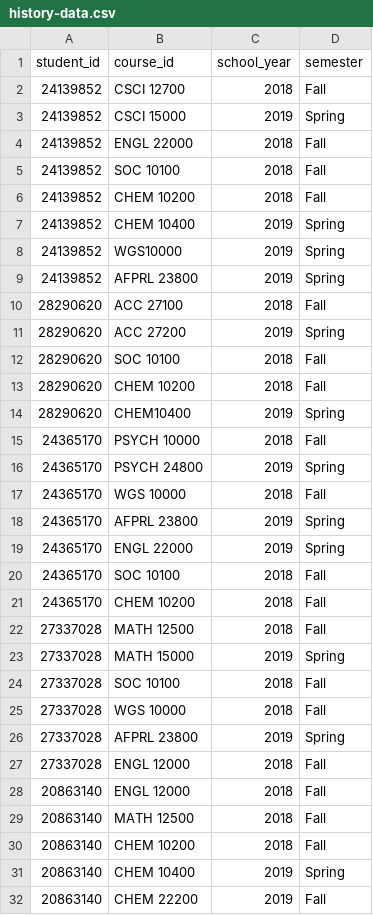
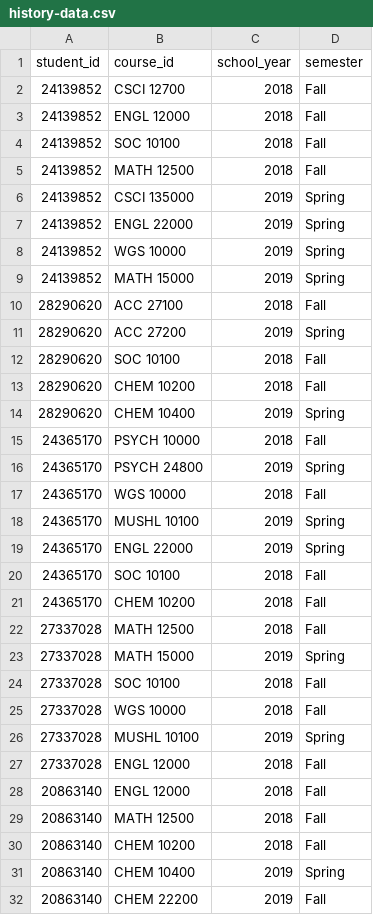
Before and after one commit to ahmdaa/ssa-database, a CSV file: data/history-data.csv, drawn as a sheet; only a part is shown.

Commit message:
Fix errors in objective-data.csv, history-data.csv and update scripts

```diff
--- a/data/history-data.csv
+++ b/data/history-data.csv
@@ -2,9 +2,9 @@
 24139852,CSCI 12700,2018,Fall
-24139852,CSCI 15000,2019,Spring
-24139852,ENGL 22000,2018,Fall
+24139852,ENGL 12000,2018,Fall
 24139852,SOC 10100,2018,Fall
-24139852,CHEM 10200,2018,Fall
-24139852,CHEM 10400,2019,Spring
-24139852,WGS10000,2019,Spring
-24139852,AFPRL 23800,2019,Spring
+24139852,MATH 12500,2018,Fall
+24139852,CSCI 135000,2019,Spring
+24139852,ENGL 22000,2019,Spring
+24139852,WGS 10000,2019,Spring
+24139852,MATH 15000,2019,Spring
 28290620,ACC 27100,2018,Fall
@@ -13,3 +13,3 @@
 28290620,CHEM 10200,2018,Fall
-28290620,CHEM10400,2019,Spring
+28290620,CHEM 10400,2019,Spring
 24365170,PSYCH 10000,2018,Fall
@@ -17,3 +17,3 @@
 24365170,WGS 10000,2018,Fall
-24365170,AFPRL 23800,2019,Spring
+24365170,MUSHL 10100,2019,Spring
 24365170,ENGL 22000,2019,Spring
@@ -25,3 +25,3 @@
 27337028,WGS 10000,2018,Fall
-27337028,AFPRL 23800,2019,Spring
+27337028,MUSHL 10100,2019,Spring
 27337028,ENGL 12000,2018,Fall
```
Also changed, not shown: data/course-data.csv, data/department-data.csv, 5 other files.
